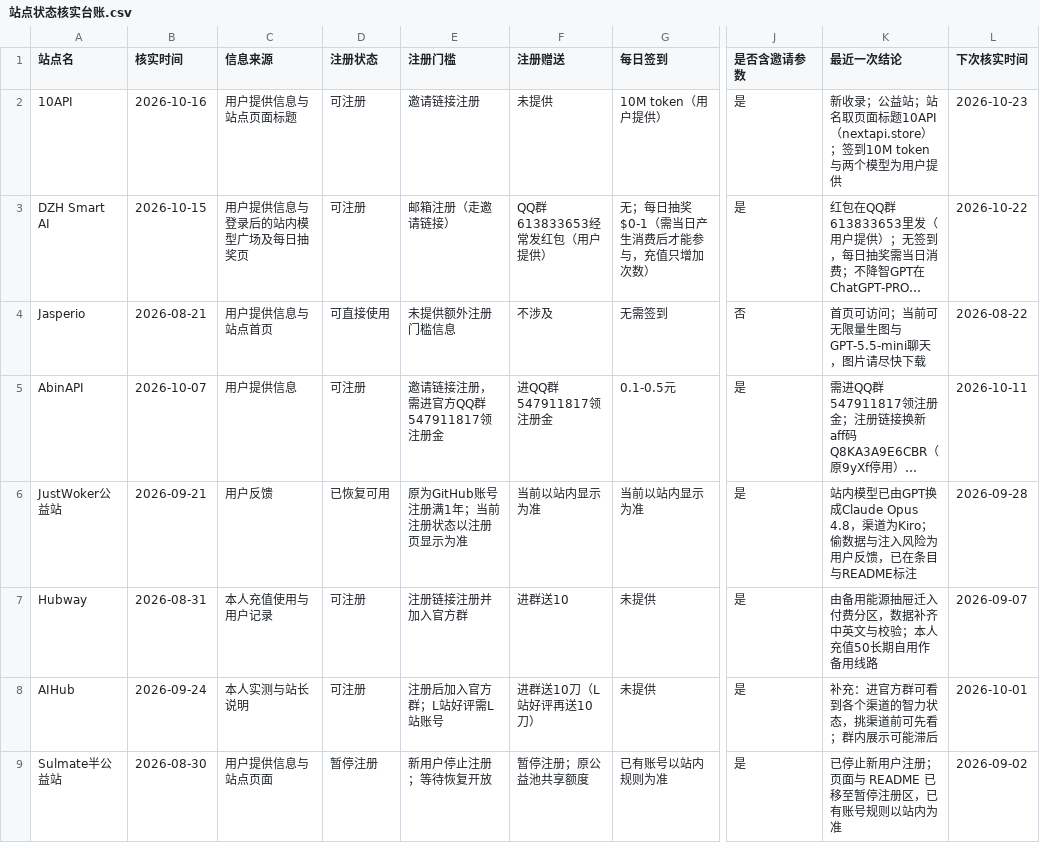
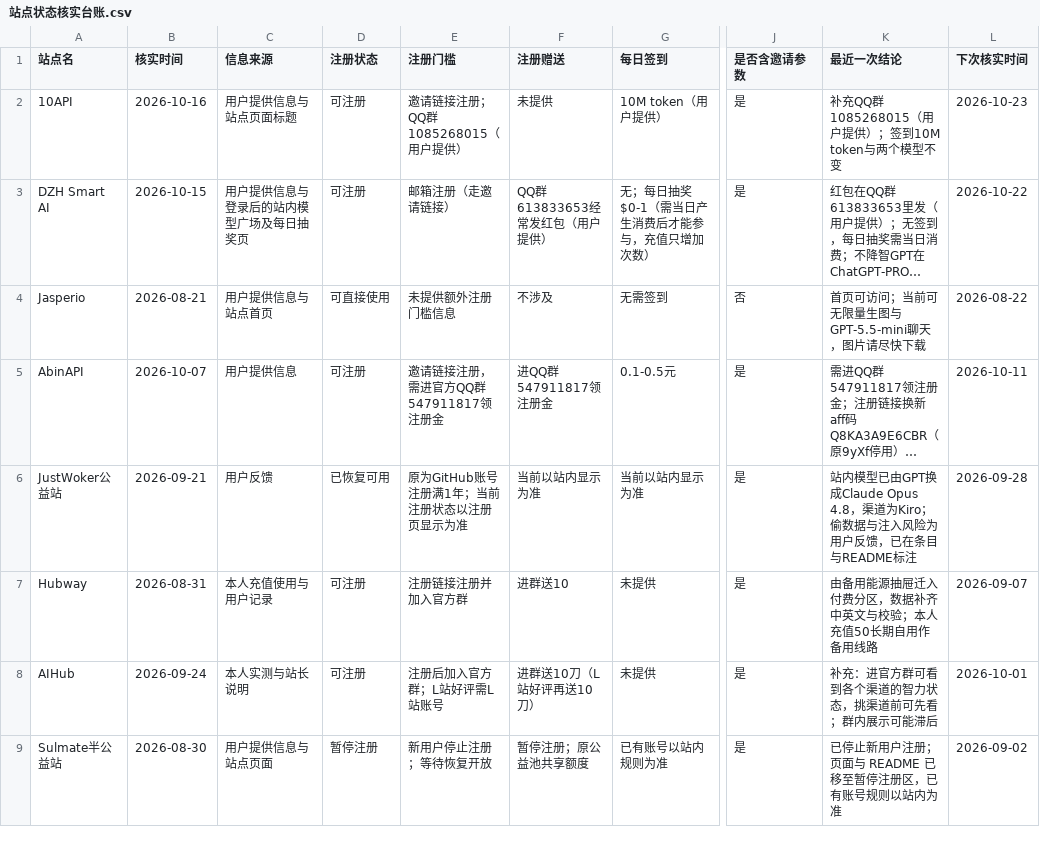
Before and after one commit to ytzzjx/ytzzjx.github.io, a CSV file: 运营推广/站点状态核实台账.csv, drawn as a sheet; only a part is shown, gaps mark what is left out; long unchanged cells end in …; the diff names each change by its address in the sheet, - before the commit and + after, or states it on an @@ line.

Commit message:
chore(directory): 10API 补充 QQ 群 1085268015（用户提供）

```diff
--- a/运营推广/站点状态核实台账.csv
+++ b/运营推广/站点状态核实台账.csv
-E2 (注册门槛): 邀请链接注册
+E2 (注册门槛): 邀请链接注册；QQ群1085268015（用户提供）
-K2 (最近一次结论): 新收录；公益站；站名取页面标题10API（nextapi.store）；签到10M token与两个模型为用户提供
+K2 (最近一次结论): 补充QQ群1085268015（用户提供）；签到10M token与两个模型不变
```
Also changed, not shown: 4 other files.
